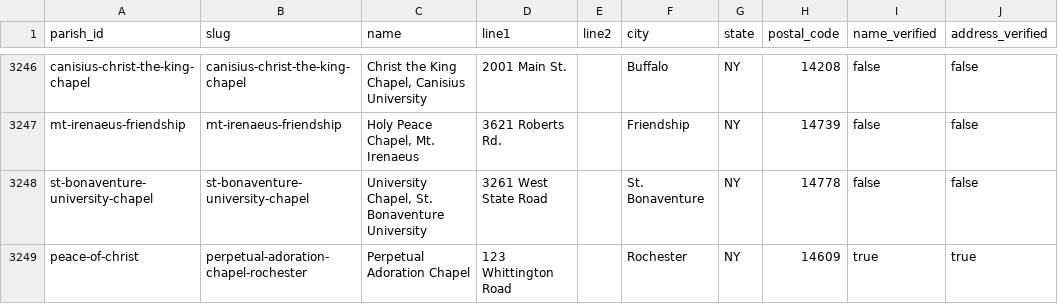
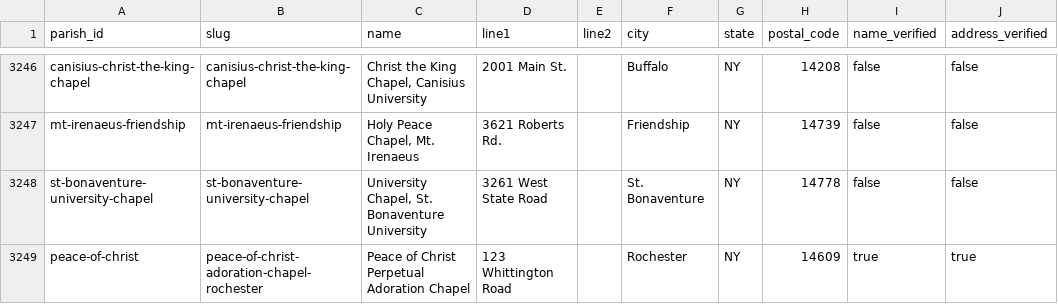
Before and after one commit to project-carlo/project-carlo, a CSV file: data/churches.csv, drawn as a sheet; only a part is shown, gaps mark what is left out; the diff names each change by its address in the sheet, - before the commit and + after, or states it on an @@ line.

```diff
--- a/data/churches.csv
+++ b/data/churches.csv
-B3249 (slug): perpetual-adoration-chapel-rochester
+B3249 (slug): peace-of-christ-adoration-chapel-rochester
-C3249 (name): Perpetual Adoration Chapel
+C3249 (name): Peace of Christ Perpetual Adoration Chapel
```
Also changed, not shown: 4 other files.
